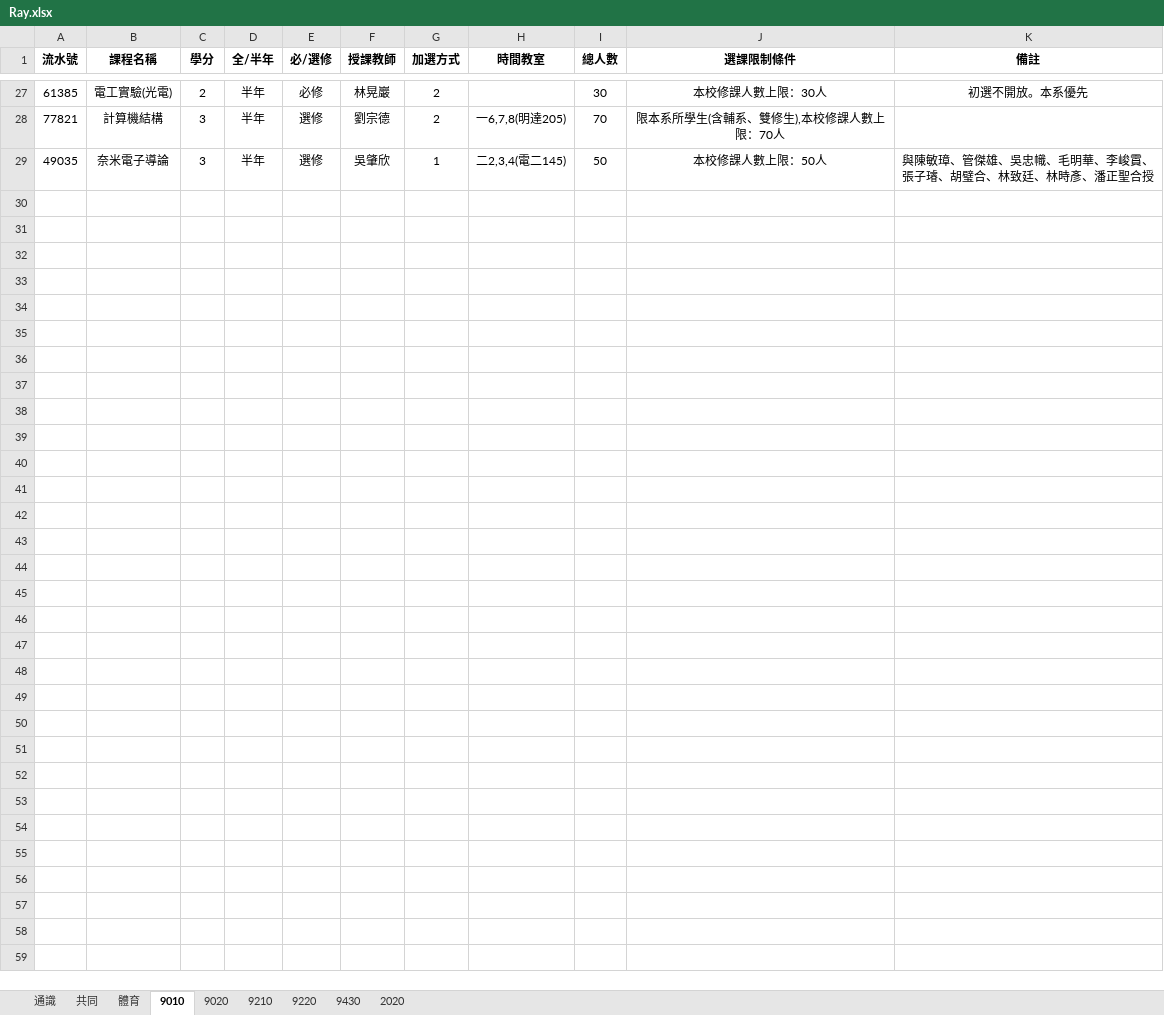
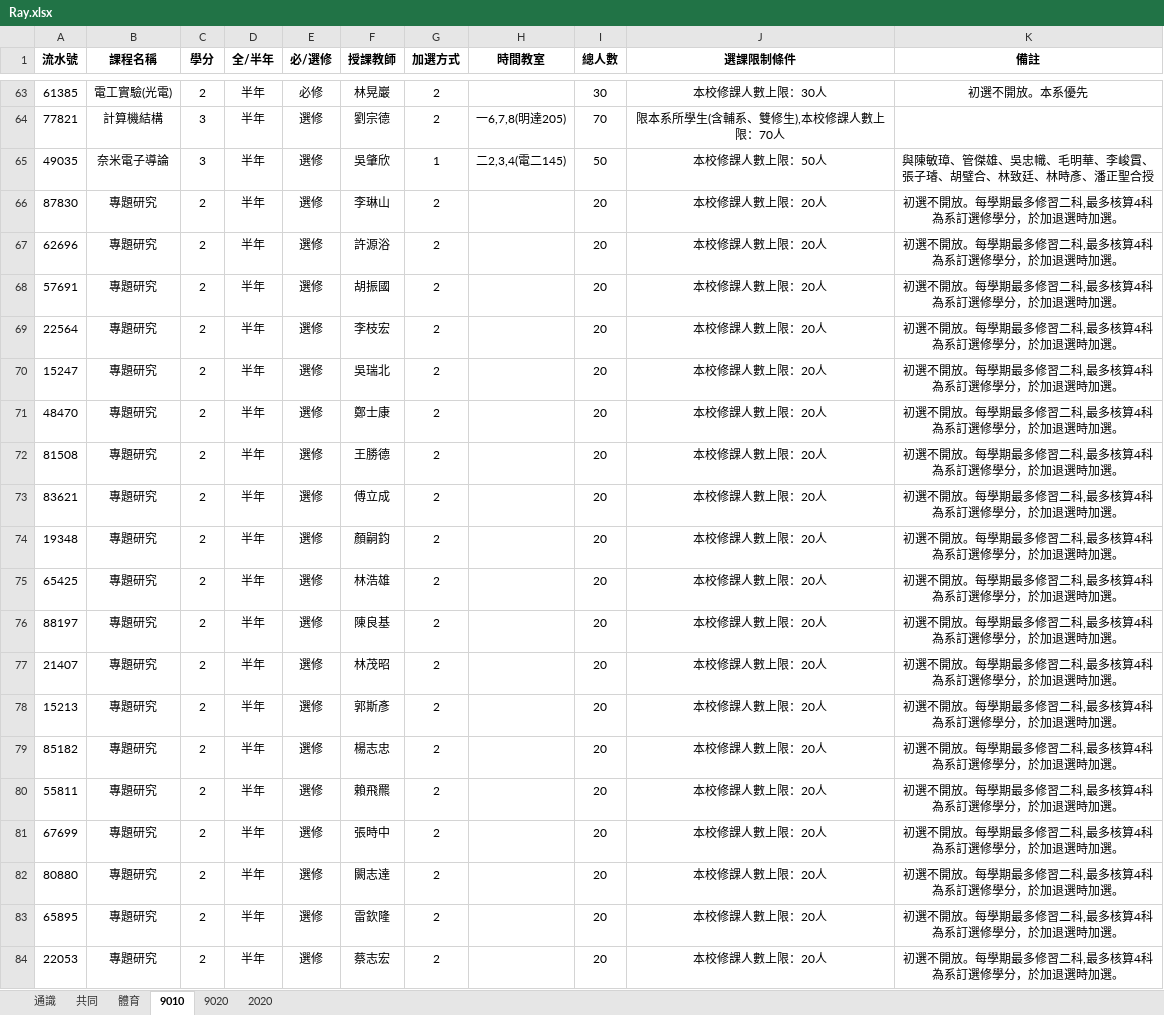
Before and after one commit to rayray2002/NTU-Course-Helper, an Excel workbook: out/Ray.xlsx, sheet 9010, drawn as a sheet; only a part is shown, gaps mark what is left out; values as stored, in another font and other column widths than the file's, no borders; the diff covers the shown part only; the diff names each change by its address in the sheet, - before the commit and + after, or states it on an @@ line.

```diff
--- a/out/Ray.xlsx (sheet 9010)
+++ b/out/Ray.xlsx (sheet 9010)
-sheet tab: 9210
-sheet tab: 9220
-sheet tab: 9430
+row 66: 87830 | 專題研究 | 2 | 半年 | 選修 | 李琳山 | 2 |  | 20 | 本校修課人數上限：20人 | 初選不開放。每學期最多修習二科,最多核算4科為系訂選修學分，於加退選時加選。
+row 67: 62696 | 專題研究 | 2 | 半年 | 選修 | 許源浴 | 2 |  | 20 | 本校修課人數上限：20人 | 初選不開放。每學期最多修習二科,最多核算4科為系訂選修學分，於加退選時加選。
+row 68: 57691 | 專題研究 | 2 | 半年 | 選修 | 胡振國 | 2 |  | 20 | 本校修課人數上限：20人 | 初選不開放。每學期最多修習二科,最多核算4科為系訂選修學分，於加退選時加選。
+row 69: 22564 | 專題研究 | 2 | 半年 | 選修 | 李枝宏 | 2 |  | 20 | 本校修課人數上限：20人 | 初選不開放。每學期最多修習二科,最多核算4科為系訂選修學分，於加退選時加選。
+row 70: 15247 | 專題研究 | 2 | 半年 | 選修 | 吳瑞北 | 2 |  | 20 | 本校修課人數上限：20人 | 初選不開放。每學期最多修習二科,最多核算4科為系訂選修學分，於加退選時加選。
+row 71: 48470 | 專題研究 | 2 | 半年 | 選修 | 鄭士康 | 2 |  | 20 | 本校修課人數上限：20人 | 初選不開放。每學期最多修習二科,最多核算4科為系訂選修學分，於加退選時加選。
+row 72: 81508 | 專題研究 | 2 | 半年 | 選修 | 王勝德 | 2 |  | 20 | 本校修課人數上限：20人 | 初選不開放。每學期最多修習二科,最多核算4科為系訂選修學分，於加退選時加選。
+row 73: 83621 | 專題研究 | 2 | 半年 | 選修 | 傅立成 | 2 |  | 20 | 本校修課人數上限：20人 | 初選不開放。每學期最多修習二科,最多核算4科為系訂選修學分，於加退選時加選。
+row 74: 19348 | 專題研究 | 2 | 半年 | 選修 | 顏嗣鈞 | 2 |  | 20 | 本校修課人數上限：20人 | 初選不開放。每學期最多修習二科,最多核算4科為系訂選修學分，於加退選時加選。
+row 75: 65425 | 專題研究 | 2 | 半年 | 選修 | 林浩雄 | 2 |  | 20 | 本校修課人數上限：20人 | 初選不開放。每學期最多修習二科,最多核算4科為系訂選修學分，於加退選時加選。
+row 76: 88197 | 專題研究 | 2 | 半年 | 選修 | 陳良基 | 2 |  | 20 | 本校修課人數上限：20人 | 初選不開放。每學期最多修習二科,最多核算4科為系訂選修學分，於加退選時加選。
+row 77: 21407 | 專題研究 | 2 | 半年 | 選修 | 林茂昭 | 2 |  | 20 | 本校修課人數上限：20人 | 初選不開放。每學期最多修習二科,最多核算4科為系訂選修學分，於加退選時加選。
+row 78: 15213 | 專題研究 | 2 | 半年 | 選修 | 郭斯彥 | 2 |  | 20 | 本校修課人數上限：20人 | 初選不開放。每學期最多修習二科,最多核算4科為系訂選修學分，於加退選時加選。
+row 79: 85182 | 專題研究 | 2 | 半年 | 選修 | 楊志忠 | 2 |  | 20 | 本校修課人數上限：20人 | 初選不開放。每學期最多修習二科,最多核算4科為系訂選修學分，於加退選時加選。
+row 80: 55811 | 專題研究 | 2 | 半年 | 選修 | 賴飛羆 | 2 |  | 20 | 本校修課人數上限：20人 | 初選不開放。每學期最多修習二科,最多核算4科為系訂選修學分，於加退選時加選。
+row 81: 67699 | 專題研究 | 2 | 半年 | 選修 | 張時中 | 2 |  | 20 | 本校修課人數上限：20人 | 初選不開放。每學期最多修習二科,最多核算4科為系訂選修學分，於加退選時加選。
+row 82: 80880 | 專題研究 | 2 | 半年 | 選修 | 闕志達 | 2 |  | 20 | 本校修課人數上限：20人 | 初選不開放。每學期最多修習二科,最多核算4科為系訂選修學分，於加退選時加選。
+row 83: 65895 | 專題研究 | 2 | 半年 | 選修 | 雷欽隆 | 2 |  | 20 | 本校修課人數上限：20人 | 初選不開放。每學期最多修習二科,最多核算4科為系訂選修學分，於加退選時加選。
+row 84: 22053 | 專題研究 | 2 | 半年 | 選修 | 蔡志宏 | 2 |  | 20 | 本校修課人數上限：20人 | 初選不開放。每學期最多修習二科,最多核算4科為系訂選修學分，於加退選時加選。
```
Also changed, not shown: 142 added rows elsewhere in this sheet, sheet 9020, sheet 共同, sheet 通識, sheet 2020, sheet 體育, 17 other files.
